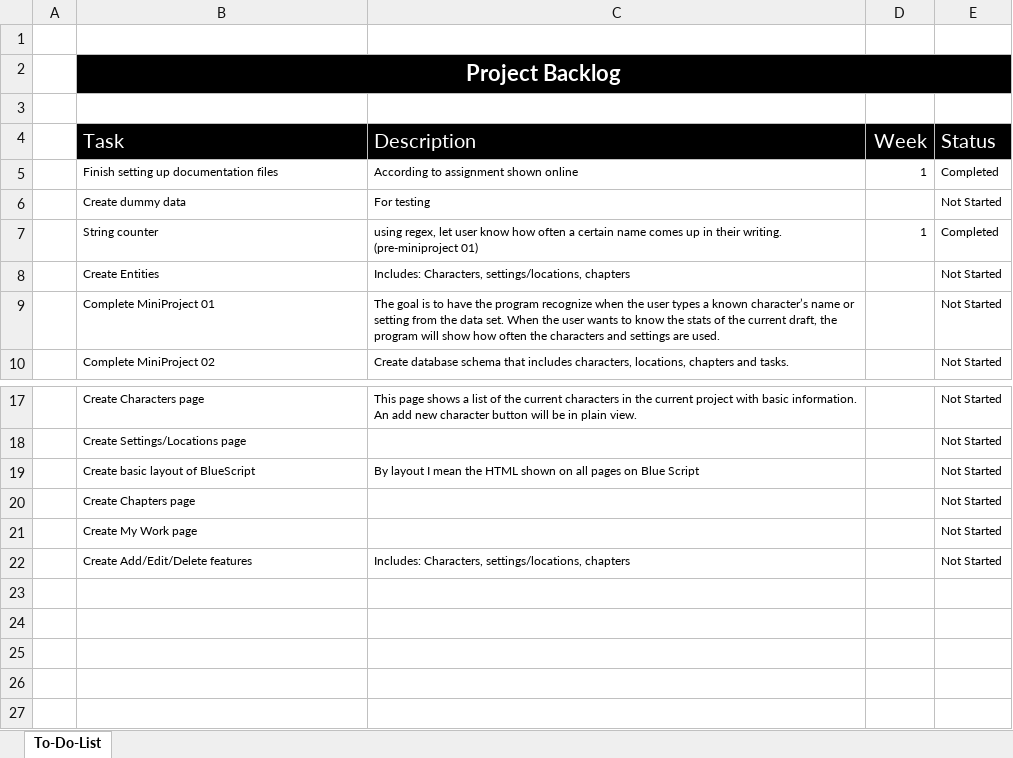
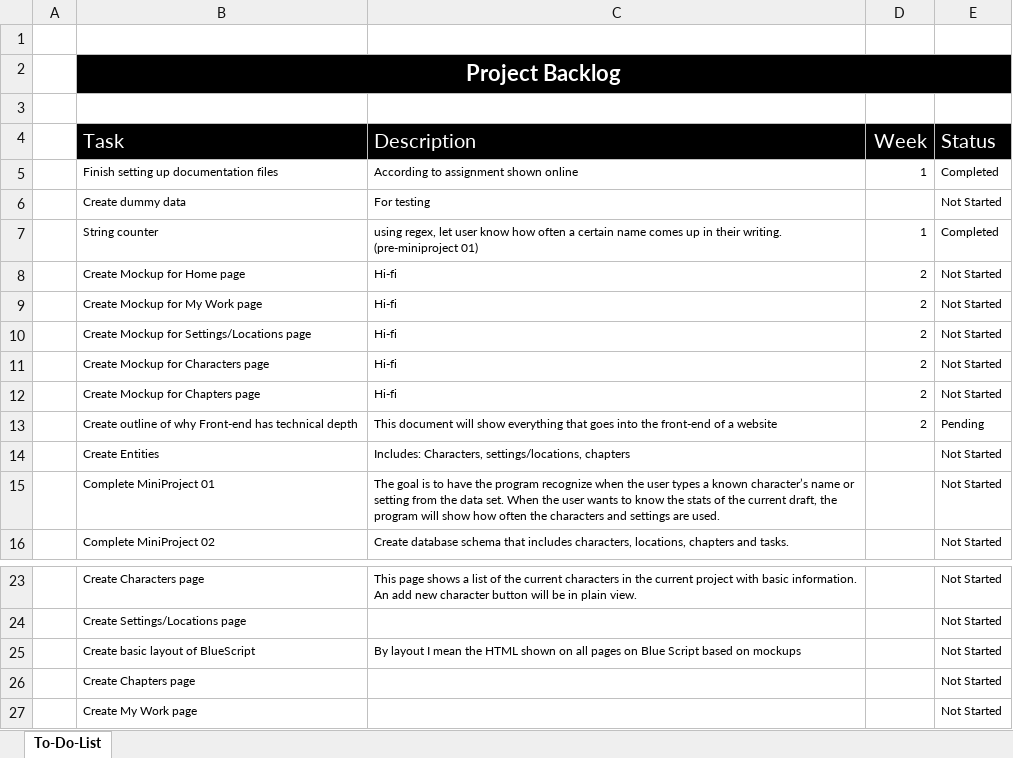
Before and after one commit to kmabey/BlueScriptCapstone, an Excel workbook: DOCUMENTATION/ProjectBacklog.xlsx, sheet To-Do-List, drawn as a sheet; only a part is shown, gaps mark what is left out; the shorter side is filled out with more unchanged rows; values as stored, in another font and other column widths than the file's, no borders; conditional formats and table styles not drawn; addresses are those after the commit; the diff names each change by its address in the sheet, - before the commit and + after, or states it on an @@ line.

Commit message:
What I will be working on over the weekend
Updated backlog with what I will be working on over the weekend sense I
finished what I needed to get done during week one as well as what I
would like to work on during week two. One of the things I will be
working on is a document that shows everything that goes into front-end
development and why it has a lot of technical depth.

```diff
--- a/DOCUMENTATION/ProjectBacklog.xlsx (sheet To-Do-List)
+++ b/DOCUMENTATION/ProjectBacklog.xlsx (sheet To-Do-List)
+row 8:  | Create Mockup for Home page | Hi-fi | 2 | Not Started
+row 9:  | Create Mockup for My Work page | Hi-fi | 2 | Not Started
+row 10:  | Create Mockup for Settings/Locations page | Hi-fi | 2 | Not Started
+row 11:  | Create Mockup for Characters page | Hi-fi | 2 | Not Started
+row 12:  | Create Mockup for Chapters page | Hi-fi | 2 | Not Started
+row 13:  | Create outline of why Front-end has technical depth | This document will show everything that goes into the front-end of a website | 2 | Pending
-C25 (Description): …Blue Script
+C25 (Description): …Blue Script based on mockups
```
